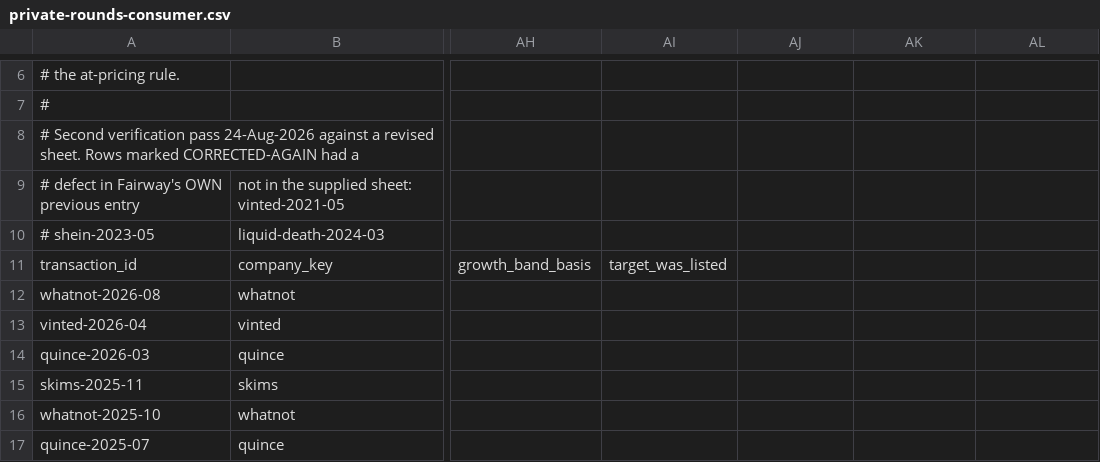
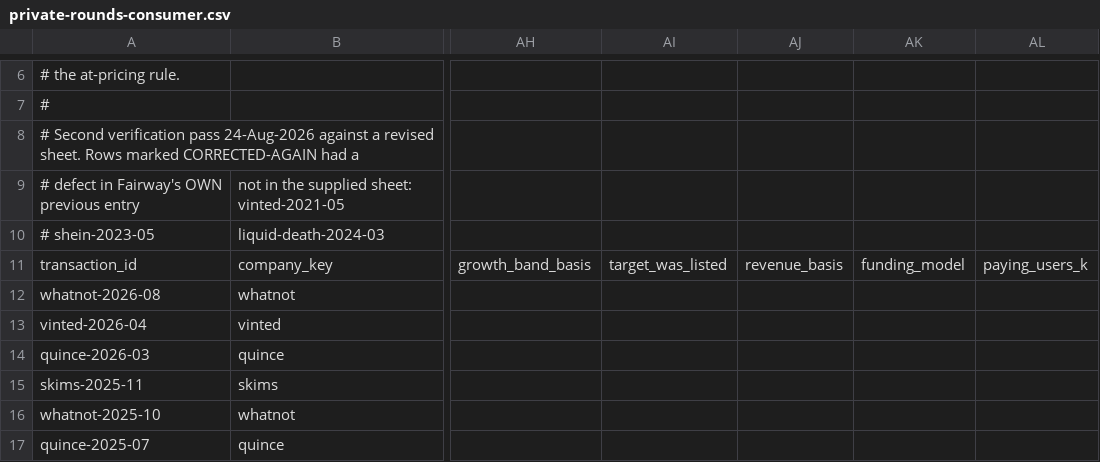
Before and after one commit to DaniilRybak-code/fairway-valuation, a CSV file: data/private-rounds-consumer.csv, drawn as a sheet; only a part is shown, gaps mark what is left out; the diff names each change by its address in the sheet, - before the commit and + after, or states it on an @@ line.

```diff
--- a/data/private-rounds-consumer.csv
+++ b/data/private-rounds-consumer.csv
-AJ11: (empty)
+AJ11: revenue_basis
-AK11: (empty)
+AK11: funding_model
-AL11: (empty)
+AL11: paying_users_k
```
Also changed, not shown: data/peers-ecommerce.csv, data/peers-fintech.csv, 4 other files.
